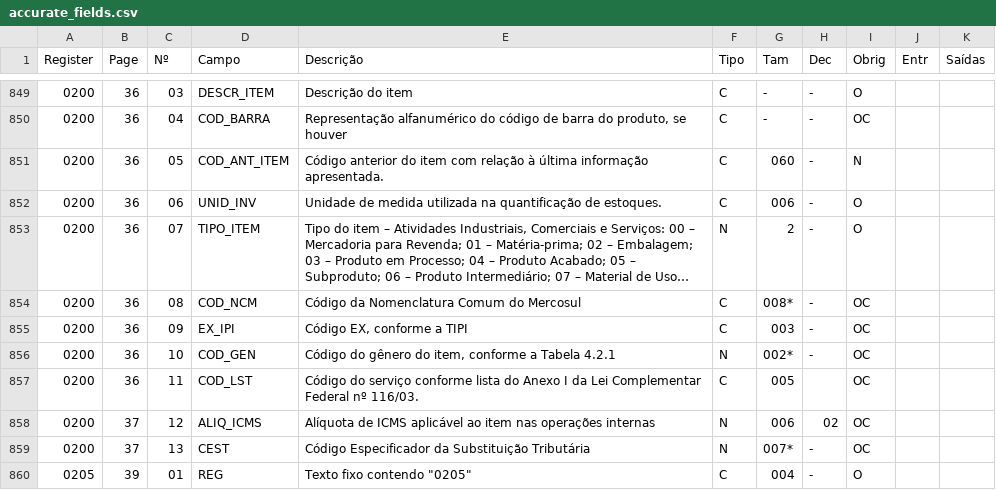
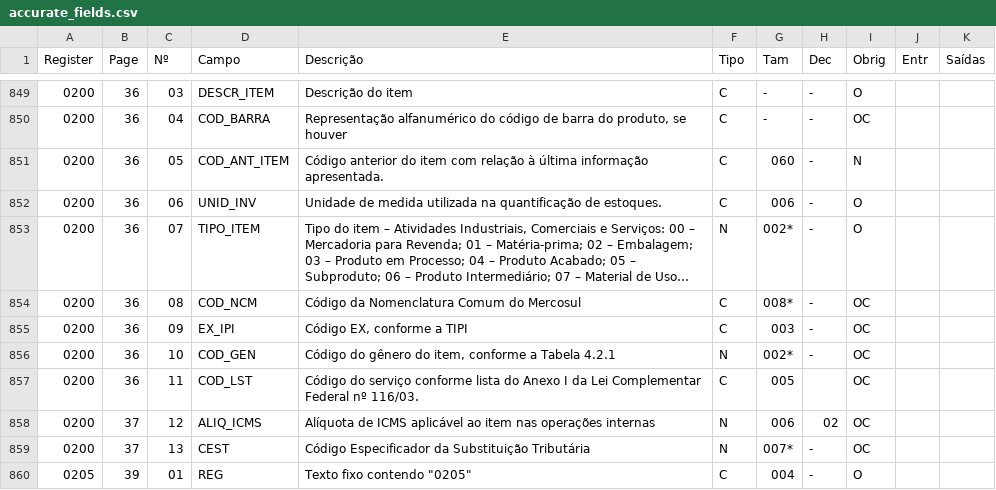
Before and after one commit to DaviAMSilva/escriturador-sped, a CSV file: data/efd_icms_ipi/accurate_fields.csv, drawn as a sheet; only a part is shown, gaps mark what is left out; long unchanged cells end in …; the diff names each change by its address in the sheet, - before the commit and + after, or states it on an @@ line.

```diff
--- a/data/efd_icms_ipi/accurate_fields.csv
+++ b/data/efd_icms_ipi/accurate_fields.csv
-G853 (Tam): 2
+G853 (Tam): 002*
```
Also changed, not shown: data/patches/efd_icms_ipi.csv, 4 other files.
